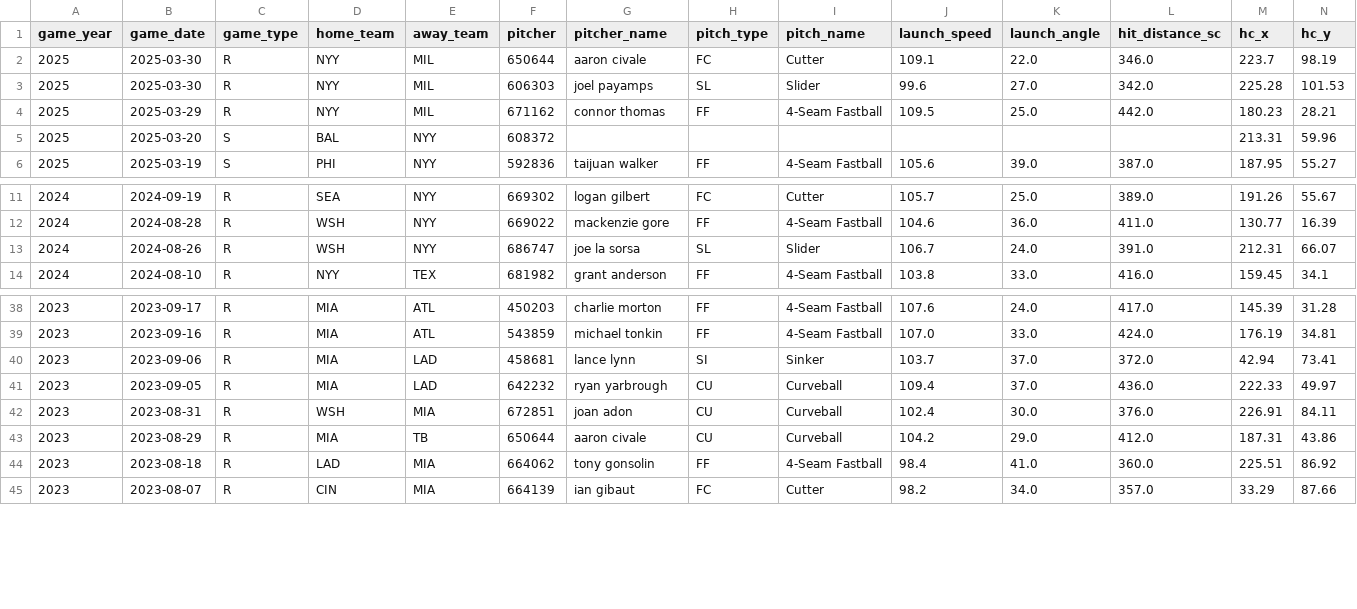
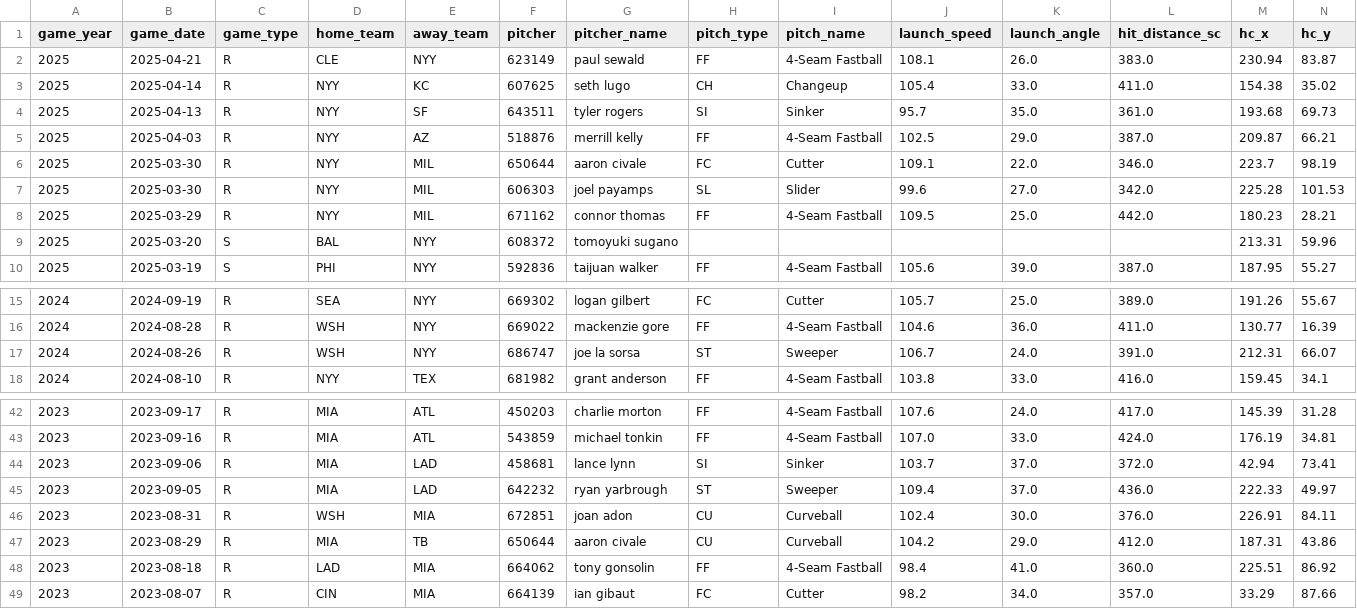
Before and after one commit to sowmya6598/jazz-homerun, a CSV file: jazz_home_runs.csv, drawn as a sheet; only a part is shown, gaps mark what is left out.

Commit message:
Update Data

```diff
--- a/jazz_home_runs.csv
+++ b/jazz_home_runs.csv
@@ -1,2 +1,6 @@
 game_year,game_date,game_type,home_team,away_team,pitcher,pitcher_name,pitch_type,pitch_name,launch_speed,launch_angle,hit_distance_sc,hc_x,hc_y
+2025,2025-04-21,R,CLE,NYY,623149,paul sewald,FF,4-Seam Fastball,108.1,26.0,383.0,230.94,83.87
+2025,2025-04-14,R,NYY,KC,607625,seth lugo,CH,Changeup,105.4,33.0,411.0,154.38,35.02
+2025,2025-04-13,R,NYY,SF,643511,tyler rogers,SI,Sinker,95.7,35.0,361.0,193.68,69.73
+2025,2025-04-03,R,NYY,AZ,518876,merrill kelly,FF,4-Seam Fastball,102.5,29.0,387.0,209.87,66.21
 2025,2025-03-30,R,NYY,MIL,650644,aaron civale,FC,Cutter,109.1,22.0,346.0,223.7,98.19
@@ -4,3 +8,3 @@
 2025,2025-03-29,R,NYY,MIL,671162,connor thomas,FF,4-Seam Fastball,109.5,25.0,442.0,180.23,28.21
-2025,2025-03-20,S,BAL,NYY,608372,,,,,,,213.31,59.96
+2025,2025-03-20,S,BAL,NYY,608372,tomoyuki sugano,,,,,,213.31,59.96
 2025,2025-03-19,S,PHI,NYY,592836,taijuan walker,FF,4-Seam Fastball,105.6,39.0,387.0,187.95,55.27
@@ -12,3 +16,3 @@
 2024,2024-08-28,R,WSH,NYY,669022,mackenzie gore,FF,4-Seam Fastball,104.6,36.0,411.0,130.77,16.39
-2024,2024-08-26,R,WSH,NYY,686747,joe la sorsa,SL,Slider,106.7,24.0,391.0,212.31,66.07
+2024,2024-08-26,R,WSH,NYY,686747,joe la sorsa,ST,Sweeper,106.7,24.0,391.0,212.31,66.07
 2024,2024-08-10,R,NYY,TEX,681982,grant anderson,FF,4-Seam Fastball,103.8,33.0,416.0,159.45,34.1
@@ -40,3 +44,3 @@
 2023,2023-09-06,R,MIA,LAD,458681,lance lynn,SI,Sinker,103.7,37.0,372.0,42.94,73.41
-2023,2023-09-05,R,MIA,LAD,642232,ryan yarbrough,CU,Curveball,109.4,37.0,436.0,222.33,49.97
+2023,2023-09-05,R,MIA,LAD,642232,ryan yarbrough,ST,Sweeper,109.4,37.0,436.0,222.33,49.97
 2023,2023-08-31,R,WSH,MIA,672851,joan adon,CU,Curveball,102.4,30.0,376.0,226.91,84.11
```
